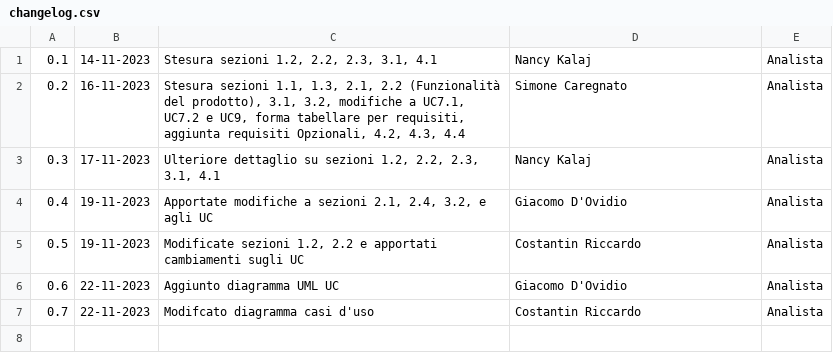
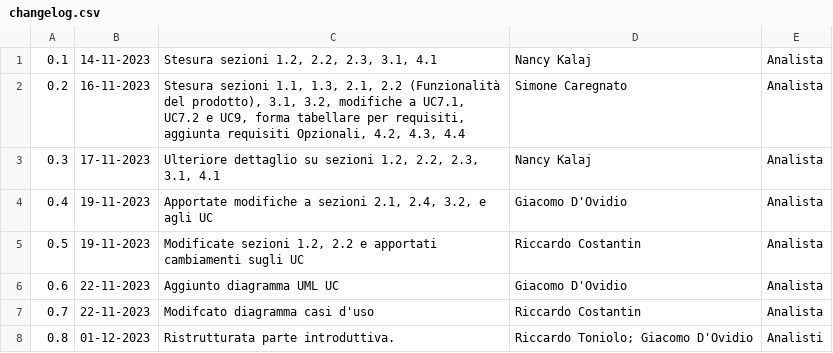
Before and after one commit to SWATEngineering/Docs, a CSV file: src/2_RTB/AnalisiDeiRequisiti/changelog.csv, drawn as a sheet.

```diff
--- a/src/2_RTB/AnalisiDeiRequisiti/changelog.csv
+++ b/src/2_RTB/AnalisiDeiRequisiti/changelog.csv
@@ -4,4 +4,5 @@
 0.4,19-11-2023,"Apportate modifiche a sezioni 2.1, 2.4, 3.2, e agli UC",Giacomo D'Ovidio, Analista
-0.5,19-11-2023,"Modificate sezioni 1.2, 2.2 e apportati cambiamenti sugli UC", Costantin Riccardo, Analista
+0.5,19-11-2023,"Modificate sezioni 1.2, 2.2 e apportati cambiamenti sugli UC",Riccardo Costantin, Analista
 0.6,22-11-2023, "Aggiunto diagramma UML UC", Giacomo D'Ovidio, Analista
-0.7,22-11-2023,"Modifcato diagramma casi d'uso",Costantin Riccardo, Analista
+0.7,22-11-2023,"Modifcato diagramma casi d'uso",Riccardo Costantin, Analista
+0.8,01-12-2023,"Ristrutturata parte introduttiva.",Riccardo Toniolo; Giacomo D'Ovidio, Analisti
```
Also changed, not shown: src/2_RTB/Glossario/changelog.csv, src/2_RTB/Glossario/terms.csv, 1 other file.
